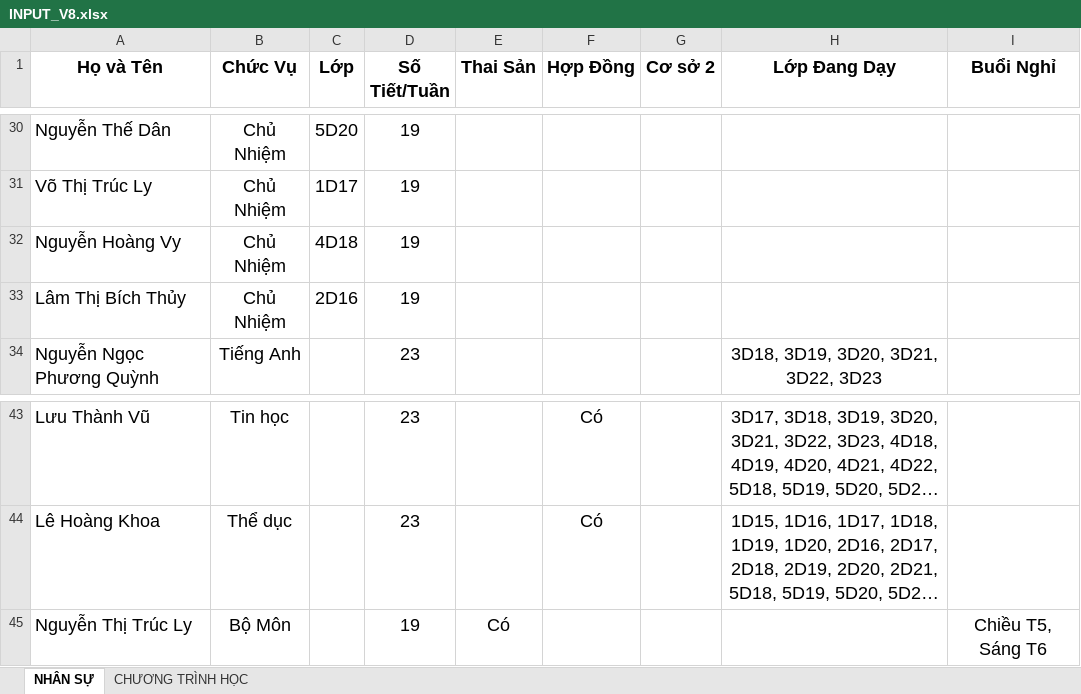
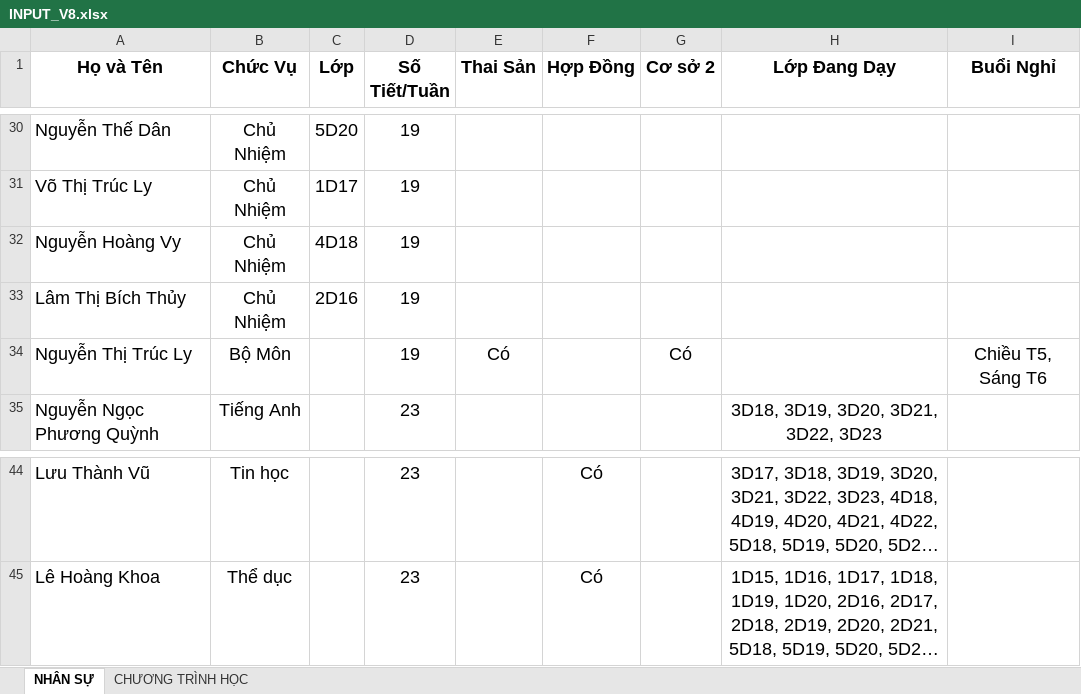
Before and after one commit to Maingochoanglong/TKB, an Excel workbook: data/INPUT_V8.xlsx, sheet NHÂN SỰ, drawn as a sheet; only a part is shown, gaps mark what is left out; long unchanged cells end in …; values as stored, in another font and other column widths than the file's, no borders; removed rows and columns are numbered as before the commit, all else as after; the diff names each change by its address in the sheet, - before the commit and + after, or states it on an @@ line.

```diff
--- a/data/INPUT_V8.xlsx (sheet NHÂN SỰ)
+++ b/data/INPUT_V8.xlsx (sheet NHÂN SỰ)
+row 34: Nguyễn Thị Trúc Ly | Bộ Môn |  | 19 | Có |  | Có |  | Chiều T5, Sáng T6
-row 45: Nguyễn Thị Trúc Ly | Bộ Môn |  | 19 | Có |  |  |  | Chiều T5, Sáng T6
```
Also changed, not shown: 1 other file.
